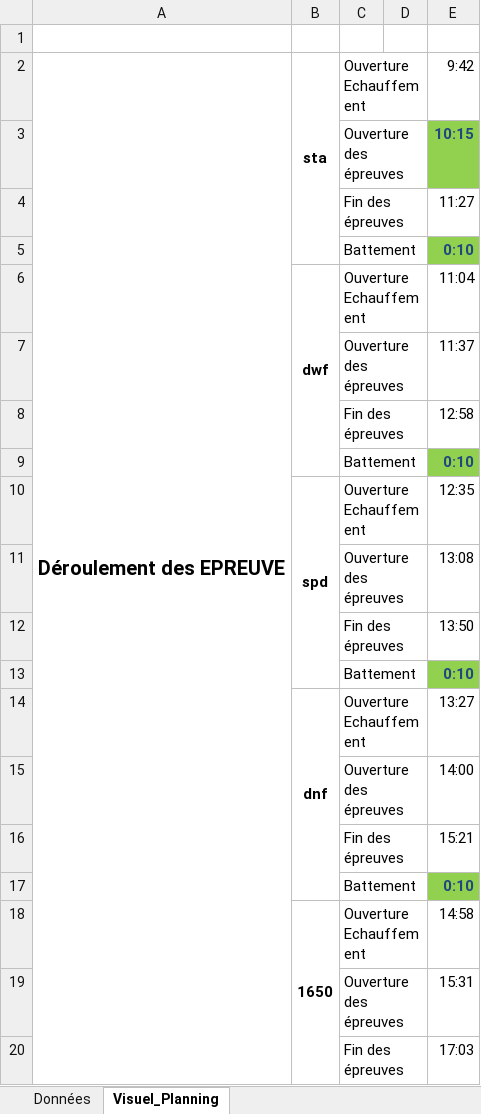
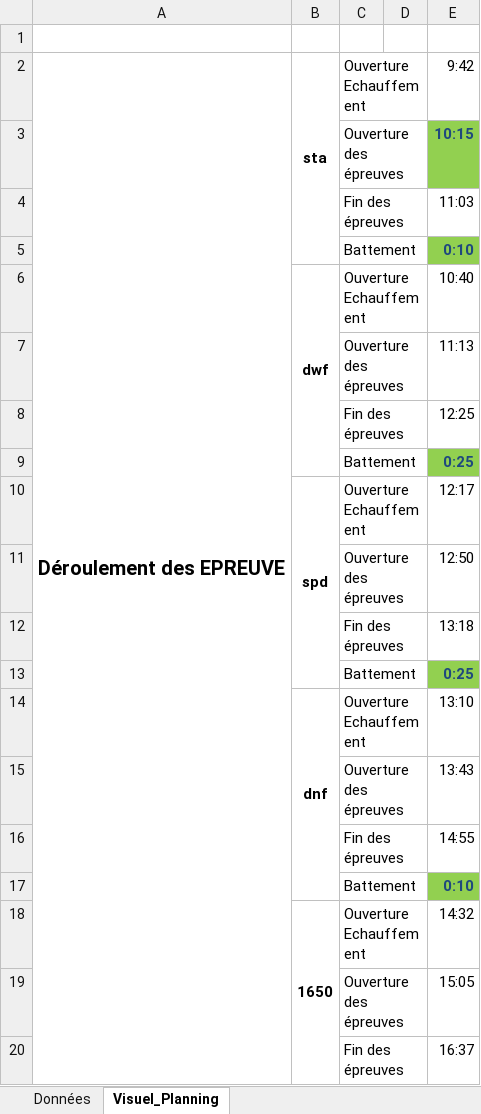
Before and after one commit to neokama/OpenApneeLyon, an Excel workbook: bin/export/HoraireCompetition.xlsx, sheet Visuel_Planning, drawn as a sheet; values as stored, in another font and other column widths than the file's, no borders; removed rows and columns are numbered as before the commit, all else as after; the diff names each change by its address in the sheet, - before the commit and + after, or states it on an @@ line.

Commit message:
Modifs fichiers Excels

```diff
--- a/bin/export/HoraireCompetition.xlsx (sheet Visuel_Planning)
+++ b/bin/export/HoraireCompetition.xlsx (sheet Visuel_Planning)
-E4: 11:27
+E4: 11:03
-B6:B9 merged
+B6:B9 merged
-E6: 11:04
+E6: 10:40
-E7: 11:37
+E7: 11:13
-E8: 12:58
+E8: 12:25
+row 9:  |  | Battement |  | 0:25
+row 10:  | spd | Ouverture Echauffement |  | 12:17
+row 11:  |  | Ouverture des épreuves |  | 12:50
+row 12:  |  | Fin des épreuves |  | 13:18
+row 13:  |  | Battement |  | 0:25
+row 14:  | dnf | Ouverture Echauffement |  | 13:10
+row 15:  |  | Ouverture des épreuves |  | 13:43
+row 16:  |  | Fin des épreuves |  | 14:55
-row 10:  | spd | Ouverture Echauffement |  | 12:35
-row 11:  |  | Ouverture des épreuves |  | 13:08
-row 12:  |  | Fin des épreuves |  | 13:50
-row 13:  |  | Battement |  | 0:10
-row 14:  | dnf | Ouverture Echauffement |  | 13:27
-row 15:  |  | Ouverture des épreuves |  | 14:00
-row 16:  |  | Fin des épreuves |  | 15:21
-row 17:  |  | Battement |  | 0:10
-E18: 14:58
+E18: 14:32
-E19: 15:31
+E19: 15:05
-E20: 17:03
+E20: 16:37
```
Also changed, not shown: sheet Données, formulas that keep their value, bin/export/Classement.xlsm, 1 other file.
